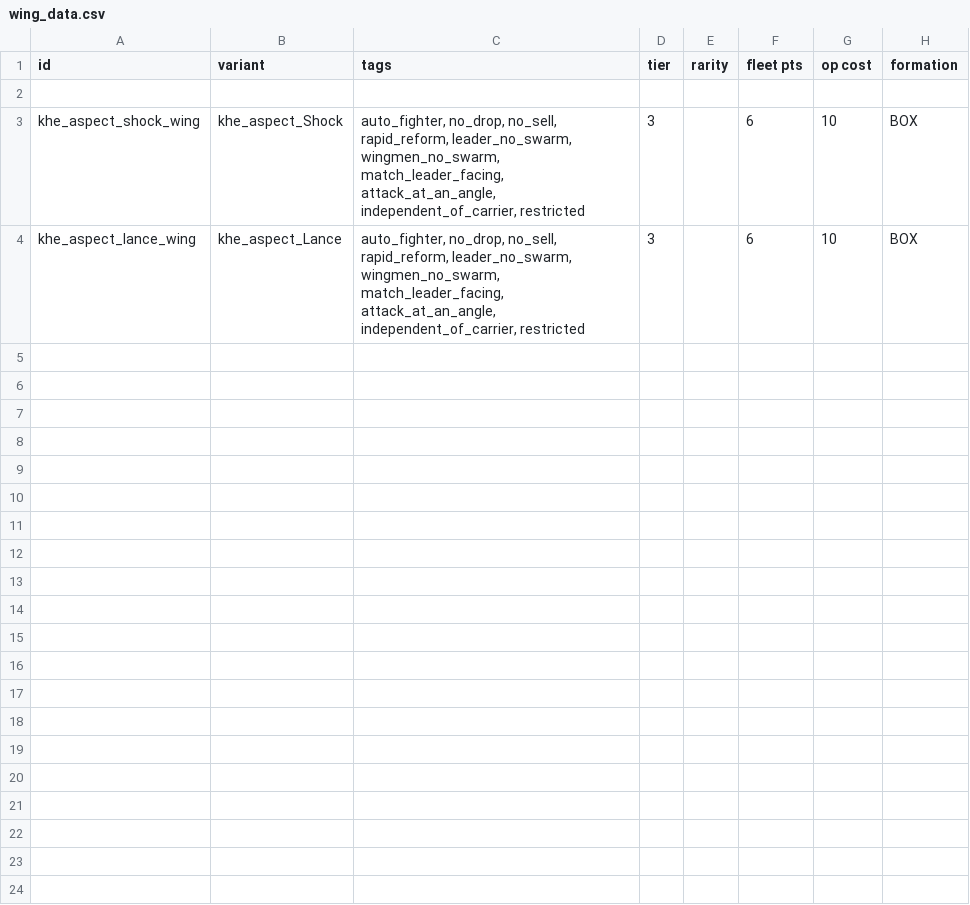
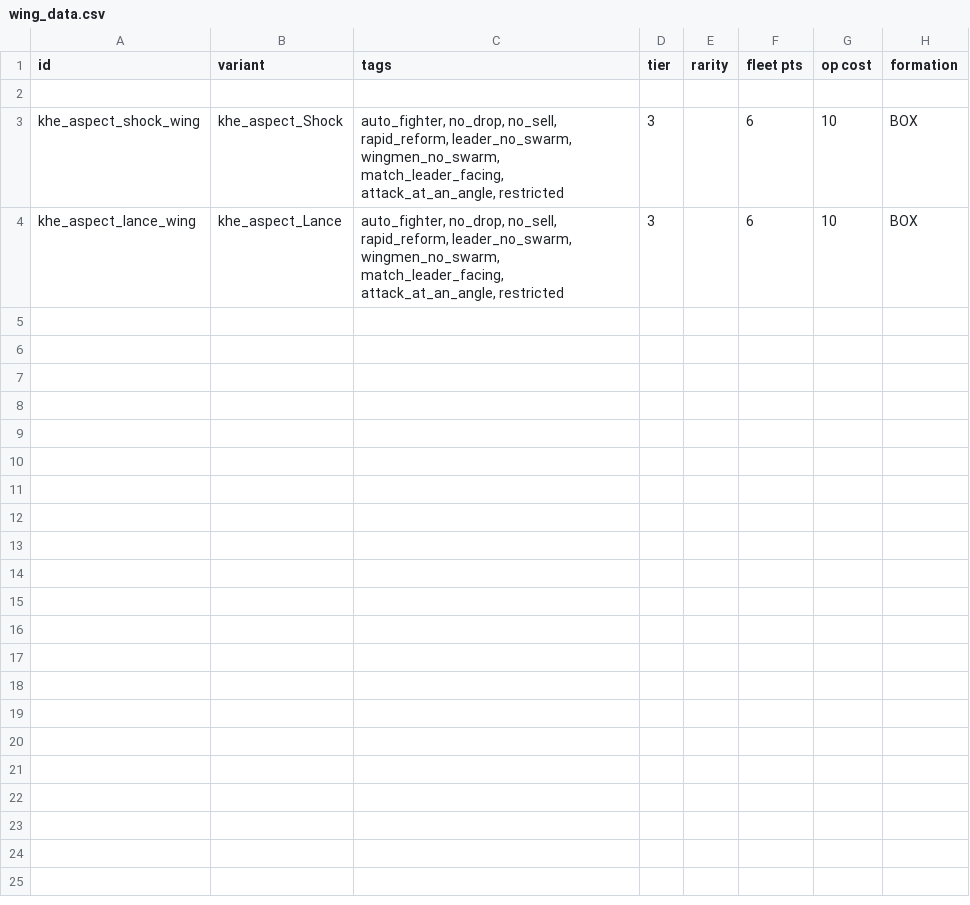
Before and after one commit to Kherae/KheTechMod, a CSV file: data/hulls/wing_data.csv, drawn as a sheet; only a part is shown; the diff names each change by its address in the sheet, - before the commit and + after, or states it on an @@ line.

```diff
--- a/data/hulls/wing_data.csv
+++ b/data/hulls/wing_data.csv
-C3:C4 (tags): …match_leader_facing, attack_at_an_angle, independent_of_carrier, restricted
+C3:C4 (tags): …match_leader_facing, attack_at_an_angle, restricted
```
Also changed, not shown: data/campaign/commodities.csv, data/hullmods/hull_mods.csv, 46 other files.
